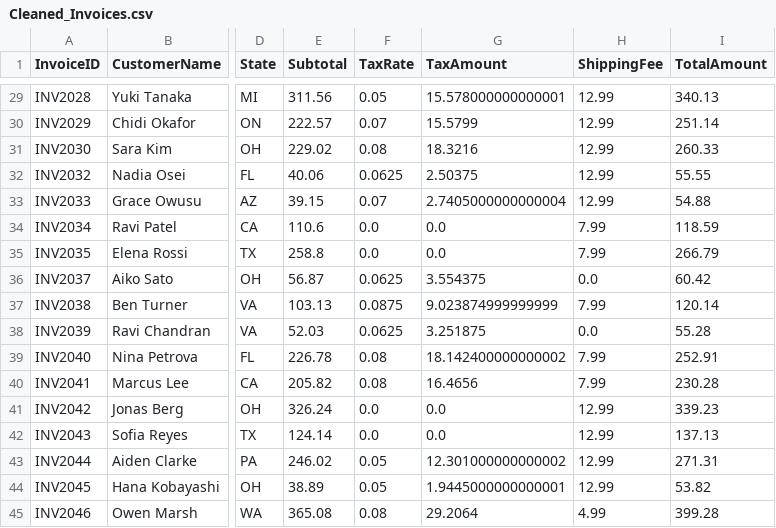
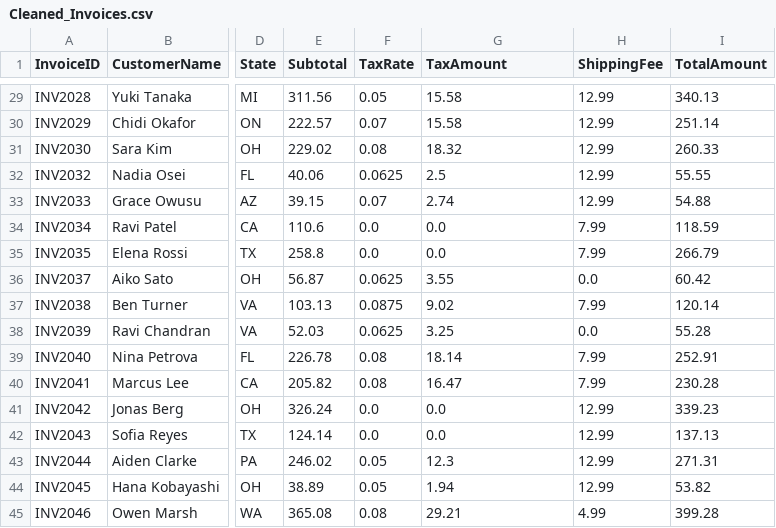
Before and after one commit to JunayedMh/pandas_prac, a CSV file: Aug_11/Cleaned_Invoices.csv, drawn as a sheet; only a part is shown, gaps mark what is left out; the diff covers the shown part only; the diff names each change by its address in the sheet, - before the commit and + after, or states it on an @@ line.

```diff
--- a/Aug_11/Cleaned_Invoices.csv
+++ b/Aug_11/Cleaned_Invoices.csv
-G29 (TaxAmount): 15.578000000000001
+G29 (TaxAmount): 15.58
-G30 (TaxAmount): 15.5799
+G30 (TaxAmount): 15.58
-G31 (TaxAmount): 18.3216
+G31 (TaxAmount): 18.32
-G32 (TaxAmount): 2.50375
+G32 (TaxAmount): 2.5
-G33 (TaxAmount): 2.7405000000000004
+G33 (TaxAmount): 2.74
-G36 (TaxAmount): 3.554375
+G36 (TaxAmount): 3.55
-G37 (TaxAmount): 9.023874999999999
+G37 (TaxAmount): 9.02
-G38 (TaxAmount): 3.251875
+G38 (TaxAmount): 3.25
-G39 (TaxAmount): 18.142400000000002
+G39 (TaxAmount): 18.14
-G40 (TaxAmount): 16.4656
+G40 (TaxAmount): 16.47
-G43 (TaxAmount): 12.301000000000002
+G43 (TaxAmount): 12.3
-G44 (TaxAmount): 1.9445000000000001
+G44 (TaxAmount): 1.94
-G45 (TaxAmount): 29.2064
+G45 (TaxAmount): 29.21
```
Also changed, not shown: 25 edited cells elsewhere in this file.
